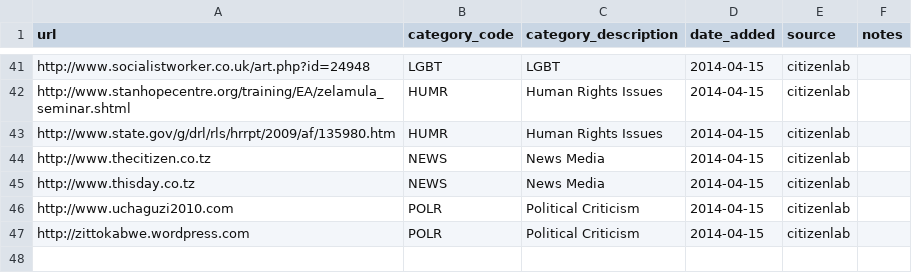
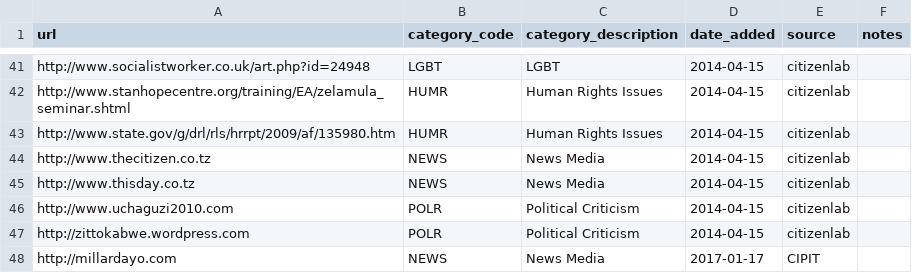
Before and after one commit to OpenObservatory/ooni-resources, a CSV file: assets/citizenlab-test-lists.tz.csv, drawn as a sheet; only a part is shown, gaps mark what is left out; the diff names each change by its address in the sheet, - before the commit and + after, or states it on an @@ line.

```diff
--- a/assets/citizenlab-test-lists.tz.csv
+++ b/assets/citizenlab-test-lists.tz.csv
+row 48: http://millardayo.com | NEWS | News Media | 2017-01-17 | CIPIT
```
Also changed, not shown: assets/citizenlab-test-lists.eg.csv, assets/citizenlab-test-lists.pk.csv, 4 other files.
